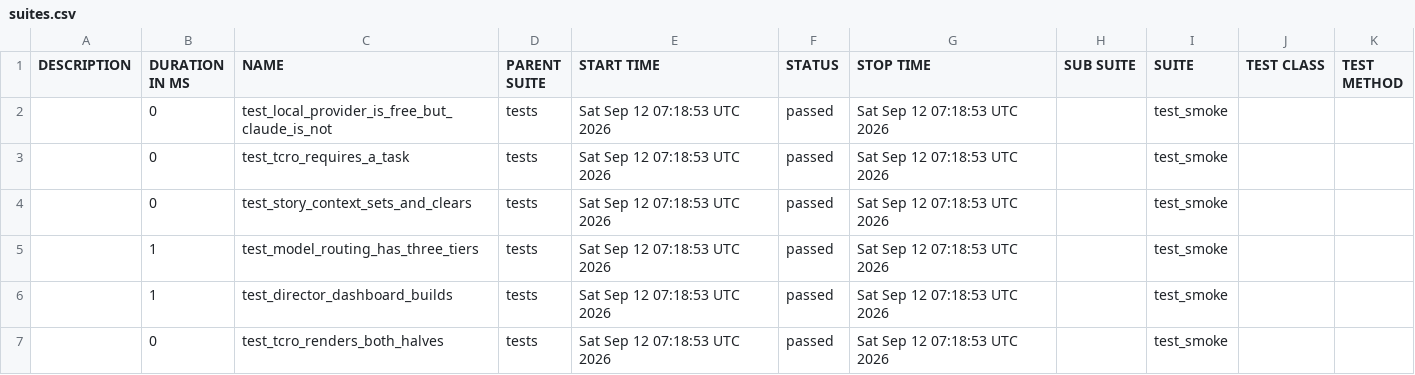
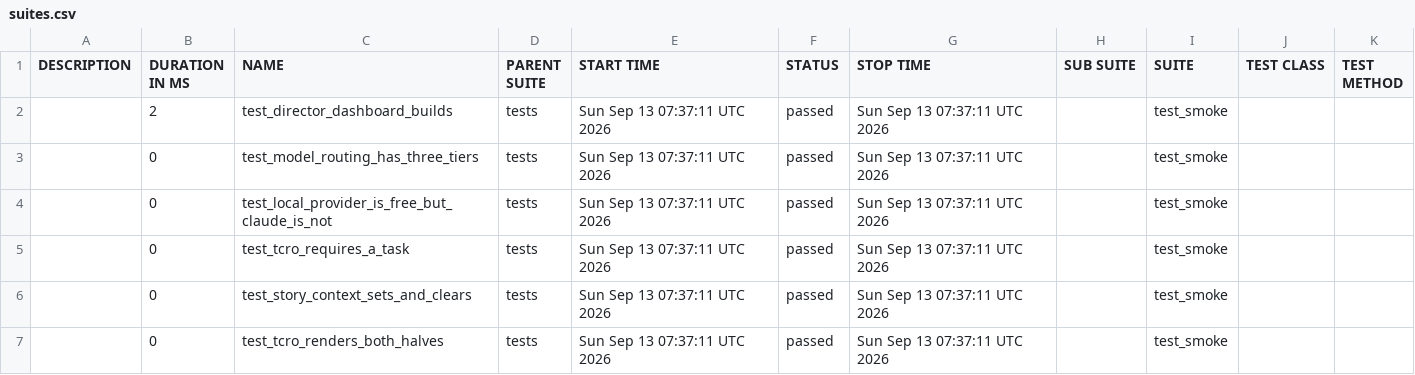
Before and after one commit to Anandraj-pro/OmniTest-AI, a CSV file: data/suites.csv, drawn as a sheet.

```diff
--- a/data/suites.csv
+++ b/data/suites.csv
@@ -1,7 +1,7 @@
 "DESCRIPTION","DURATION IN MS","NAME","PARENT SUITE","START TIME","STATUS","STOP TIME","SUB SUITE","SUITE","TEST CLASS","TEST METHOD"
-"","0","test_local_provider_is_free_but_claude_is_not","tests","Sat Sep 12 07:18:53 UTC 2026","passed","Sat Sep 12 07:18:53 UTC 2026","","test_smoke","",""
-"","0","test_tcro_requires_a_task","tests","Sat Sep 12 07:18:53 UTC 2026","passed","Sat Sep 12 07:18:53 UTC 2026","","test_smoke","",""
-"","0","test_story_context_sets_and_clears","tests","Sat Sep 12 07:18:53 UTC 2026","passed","Sat Sep 12 07:18:53 UTC 2026","","test_smoke","",""
-"","1","test_model_routing_has_three_tiers","tests","Sat Sep 12 07:18:53 UTC 2026","passed","Sat Sep 12 07:18:53 UTC 2026","","test_smoke","",""
-"","1","test_director_dashboard_builds","tests","Sat Sep 12 07:18:53 UTC 2026","passed","Sat Sep 12 07:18:53 UTC 2026","","test_smoke","",""
-"","0","test_tcro_renders_both_halves","tests","Sat Sep 12 07:18:53 UTC 2026","passed","Sat Sep 12 07:18:53 UTC 2026","","test_smoke","",""
+"","2","test_director_dashboard_builds","tests","Sun Sep 13 07:37:11 UTC 2026","passed","Sun Sep 13 07:37:11 UTC 2026","","test_smoke","",""
+"","0","test_model_routing_has_three_tiers","tests","Sun Sep 13 07:37:11 UTC 2026","passed","Sun Sep 13 07:37:11 UTC 2026","","test_smoke","",""
+"","0","test_local_provider_is_free_but_claude_is_not","tests","Sun Sep 13 07:37:11 UTC 2026","passed","Sun Sep 13 07:37:11 UTC 2026","","test_smoke","",""
+"","0","test_tcro_requires_a_task","tests","Sun Sep 13 07:37:11 UTC 2026","passed","Sun Sep 13 07:37:11 UTC 2026","","test_smoke","",""
+"","0","test_story_context_sets_and_clears","tests","Sun Sep 13 07:37:11 UTC 2026","passed","Sun Sep 13 07:37:11 UTC 2026","","test_smoke","",""
+"","0","test_tcro_renders_both_halves","tests","Sun Sep 13 07:37:11 UTC 2026","passed","Sun Sep 13 07:37:11 UTC 2026","","test_smoke","",""
```
Also changed, not shown: 26 other files.
